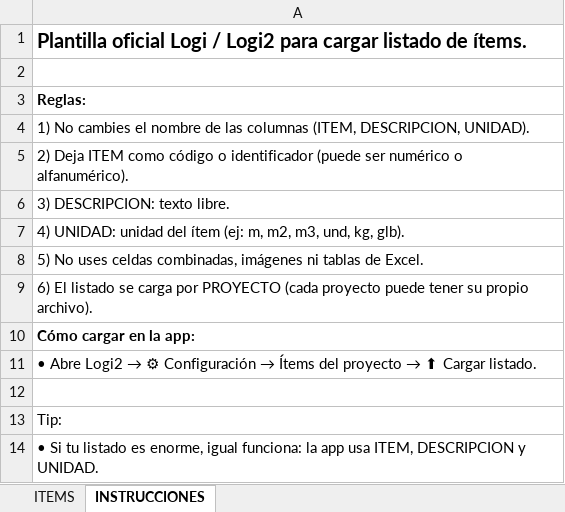
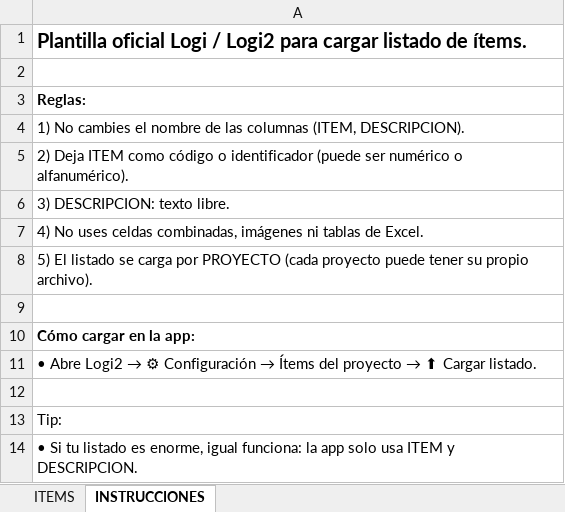
Before and after one commit to Luisfch1/Logi2, an Excel workbook: Logi2_Plantilla_Items.xlsx, sheet INSTRUCCIONES, drawn as a sheet; values as stored, in another font and other column widths than the file's, no borders; the diff names each change by its address in the sheet, - before the commit and + after, or states it on an @@ line.

```diff
--- a/Logi2_Plantilla_Items.xlsx (sheet INSTRUCCIONES)
+++ b/Logi2_Plantilla_Items.xlsx (sheet INSTRUCCIONES)
-A4: …columnas (ITEM, DESCRIPCION, UNIDAD).
+A4: …columnas (ITEM, DESCRIPCION).
-A7: 4) UNIDAD: unidad del ítem (ej: m, m2, m3, und, kg, glb).
+A7: 4) No uses celdas combinadas, imágenes ni tablas de Excel.
-A8: 5) No uses celdas combinadas, imágenes ni tablas de Excel.
+A8: 5) El listado se carga por PROYECTO (cada proyecto puede tener su propio archivo).
-A9: 6) El listado se carga por PROYECTO (cada proyecto puede tener su propio archivo).
+A9: (empty)
-A14: …la app usa ITEM, DESCRIPCION y UNIDAD.
+A14: …la app solo usa ITEM y DESCRIPCION.
```
Also changed, not shown: sheet ITEMS, 4 other files.
